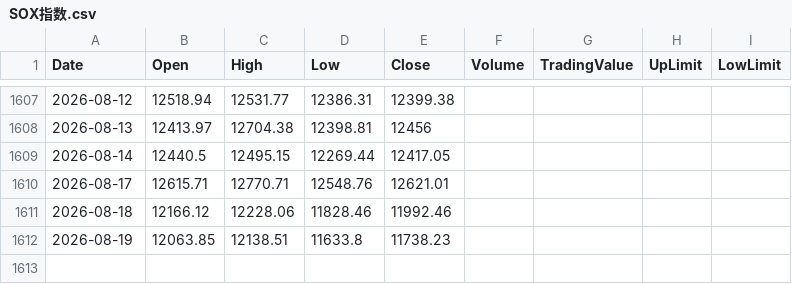
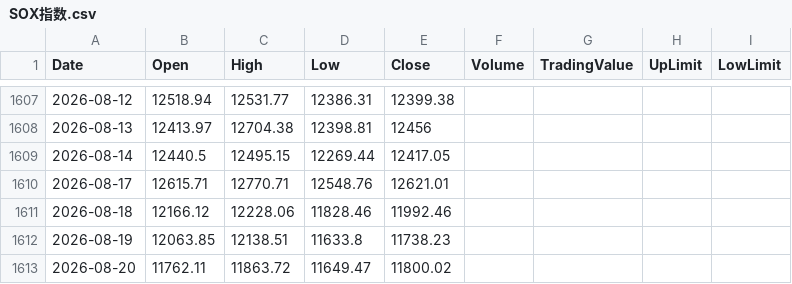
Before and after one commit to keroppa88/jpx_data, a CSV file: data/SOX指数.csv, drawn as a sheet; only a part is shown, gaps mark what is left out; the diff names each change by its address in the sheet, - before the commit and + after, or states it on an @@ line.

```diff
--- a/data/SOX指数.csv
+++ b/data/SOX指数.csv
+row 1613: 2026-08-20 | 11762.11 | 11863.72 | 11649.47 | 11800.02
```
Also changed, not shown: data/NYダウ.csv, data/S&P500.csv, 1 other file.
